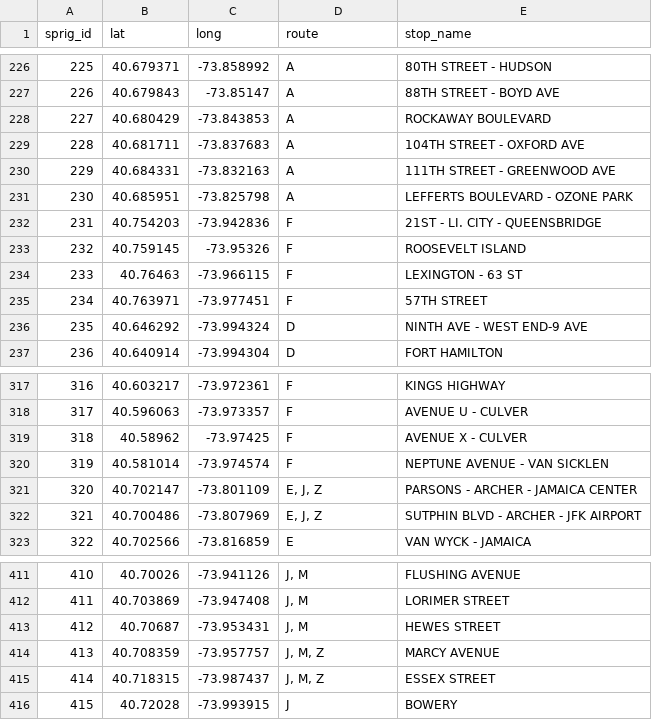
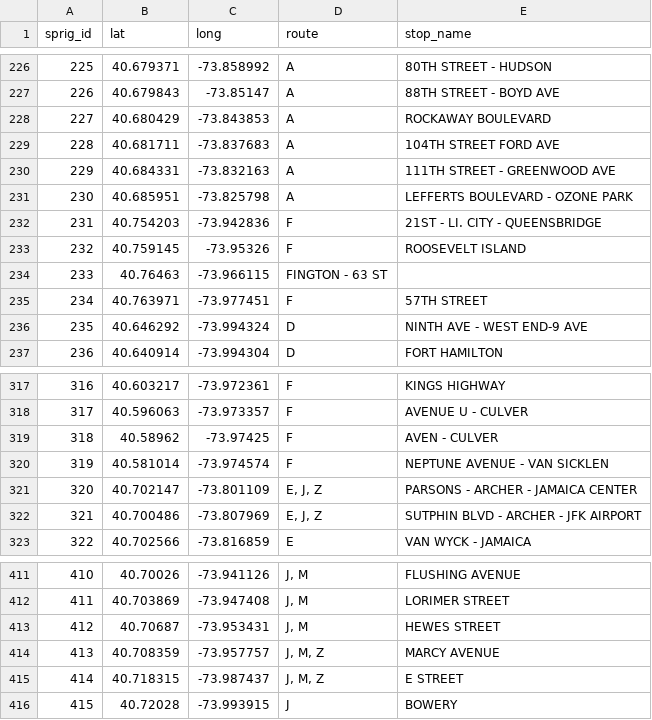
Before and after one commit to strohy1210/RailsOnRails, a CSV file: lib/tasks/stops.csv, drawn as a sheet; only a part is shown, gaps mark what is left out; the diff covers the shown part only.

Commit message:
took out routes with X's in them

```diff
--- a/lib/tasks/stops.csv
+++ b/lib/tasks/stops.csv
@@ -228,3 +228,3 @@ sprig_id,lat,long,route,stop_name
 227,40.680429,-73.843853,A,ROCKAWAY BOULEVARD
-228,40.681711,-73.837683,A,104TH STREET - OXFORD AVE
+228,40.681711,-73.837683,A,104TH STREET FORD AVE
 229,40.684331,-73.832163,A,111TH STREET - GREENWOOD AVE
@@ -233,3 +233,3 @@ sprig_id,lat,long,route,stop_name
 232,40.759145,-73.95326,F,ROOSEVELT ISLAND
-233,40.76463,-73.966115,F,LEXINGTON - 63 ST
+233,40.76463,-73.966115,FINGTON - 63 ST
 234,40.763971,-73.977451,F,57TH STREET
@@ -318,3 +318,3 @@ sprig_id,lat,long,route,stop_name
 317,40.596063,-73.973357,F,AVENUE U - CULVER
-318,40.58962,-73.97425,F,AVENUE X - CULVER
+318,40.58962,-73.97425,F,AVEN - CULVER
 319,40.581014,-73.974574,F,NEPTUNE AVENUE - VAN SICKLEN
@@ -414,3 +414,3 @@ sprig_id,lat,long,route,stop_name
 413,40.708359,-73.957757,"J, M, Z",MARCY AVENUE
-414,40.718315,-73.987437,"J, M, Z",ESSEX STREET
+414,40.718315,-73.987437,"J, M, Z",E STREET
 415,40.72028,-73.993915,J,BOWERY
```
Also changed, not shown: 40 edited cells elsewhere in this file, 5 other files.
